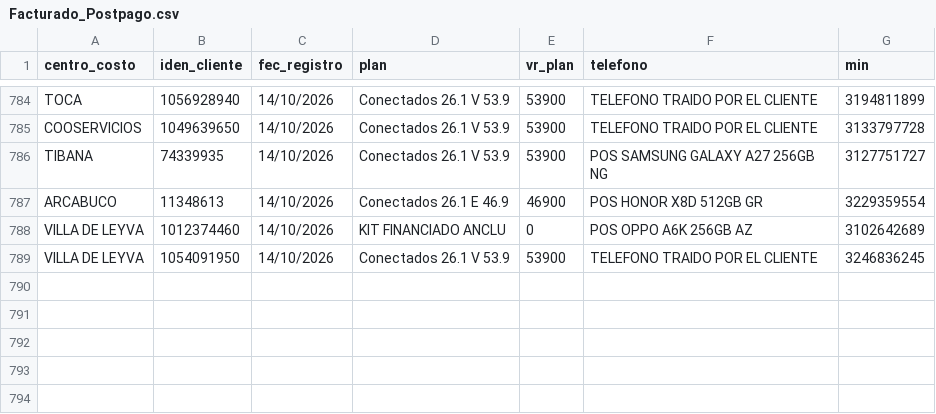
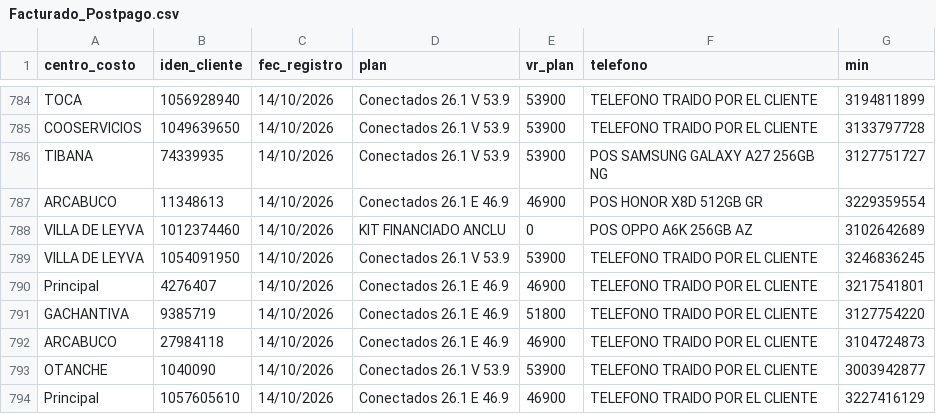
Before and after one commit to lualbernu/prueba-1, a CSV file: Facturado_Postpago.csv, drawn as a sheet; only a part is shown, gaps mark what is left out; the diff names each change by its address in the sheet, - before the commit and + after, or states it on an @@ line.

Commit message:
Actualización automática: Facturado_Postpago.csv

```diff
--- a/Facturado_Postpago.csv
+++ b/Facturado_Postpago.csv
+row 790: Principal | 4276407 | 14/10/2026 | Conectados 26.1 E 46.9 | 46900 | TELEFONO TRAIDO POR EL CLIENTE | 3217541801
+row 791: GACHANTIVA | 9385719 | 14/10/2026 | Conectados 26.1 E 46.9 | 51800 | TELEFONO TRAIDO POR EL CLIENTE | 3127754220
+row 792: ARCABUCO | 27984118 | 14/10/2026 | Conectados 26.1 E 46.9 | 46900 | TELEFONO TRAIDO POR EL CLIENTE | 3104724873
+row 793: OTANCHE | 1040090 | 14/10/2026 | Conectados 26.1 V 53.9 | 53900 | TELEFONO TRAIDO POR EL CLIENTE | 3003942877
+row 794: Principal | 1057605610 | 14/10/2026 | Conectados 26.1 E 46.9 | 46900 | TELEFONO TRAIDO POR EL CLIENTE | 3227416129
```
